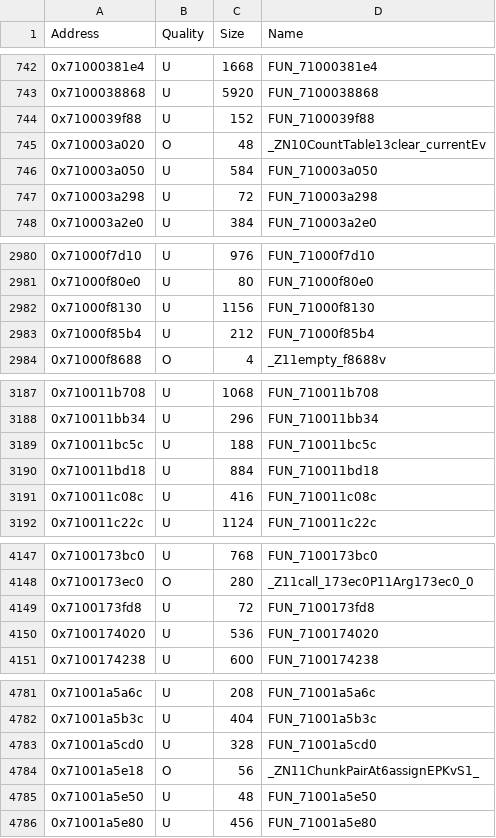
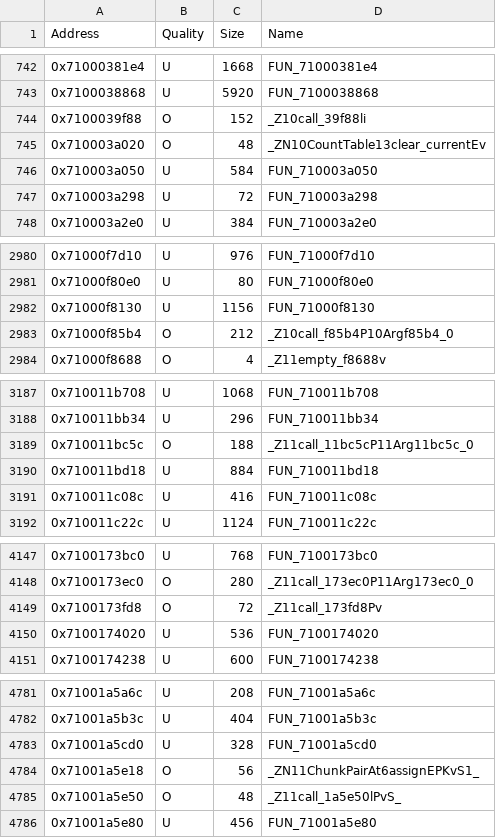
Before and after one commit to MusohSlop/HWDE-decomp, a CSV file: data/functions.csv, drawn as a sheet; only a part is shown, gaps mark what is left out; the diff covers the shown part only.

```diff
--- a/data/functions.csv
+++ b/data/functions.csv
@@ -743,3 +743,3 @@ Address,Quality,Size,Name
 0x7100038868,U,5920,FUN_7100038868
-0x7100039f88,U,152,FUN_7100039f88
+0x7100039f88,O,152,_Z10call_39f88li
 0x710003a020,O,48,_ZN10CountTable13clear_currentEv
@@ -2982,3 +2982,3 @@ Address,Quality,Size,Name
 0x71000f8130,U,1156,FUN_71000f8130
-0x71000f85b4,U,212,FUN_71000f85b4
+0x71000f85b4,O,212,_Z10call_f85b4P10Argf85b4_0
 0x71000f8688,O,4,_Z11empty_f8688v
@@ -3188,3 +3188,3 @@ Address,Quality,Size,Name
 0x710011bb34,U,296,FUN_710011bb34
-0x710011bc5c,U,188,FUN_710011bc5c
+0x710011bc5c,O,188,_Z11call_11bc5cP11Arg11bc5c_0
 0x710011bd18,U,884,FUN_710011bd18
@@ -4148,3 +4148,3 @@ Address,Quality,Size,Name
 0x7100173ec0,O,280,_Z11call_173ec0P11Arg173ec0_0
-0x7100173fd8,U,72,FUN_7100173fd8
+0x7100173fd8,O,72,_Z11call_173fd8Pv
 0x7100174020,U,536,FUN_7100174020
@@ -4784,3 +4784,3 @@ Address,Quality,Size,Name
 0x71001a5e18,O,56,_ZN11ChunkPairAt6assignEPKvS1_
-0x71001a5e50,U,48,FUN_71001a5e50
+0x71001a5e50,O,48,_Z11call_1a5e50lPvS_
 0x71001a5e80,U,456,FUN_71001a5e80
```
Also changed, not shown: 52 edited cells elsewhere in this file, 5 other files.
